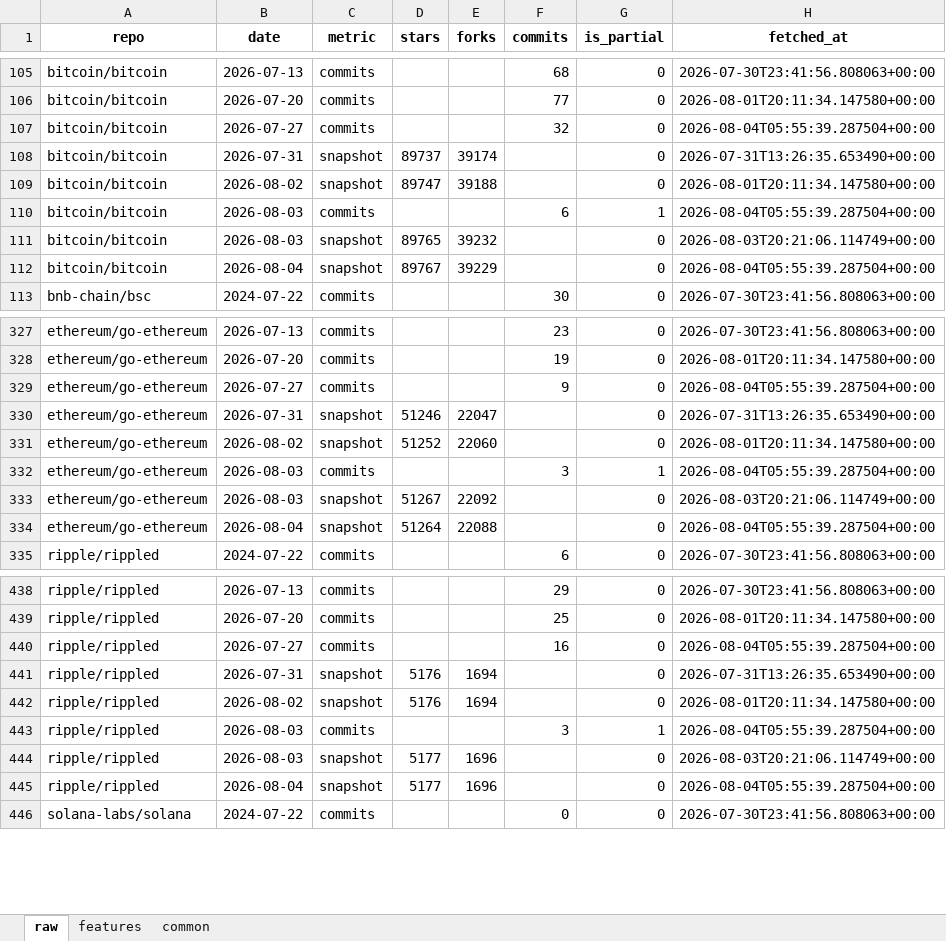
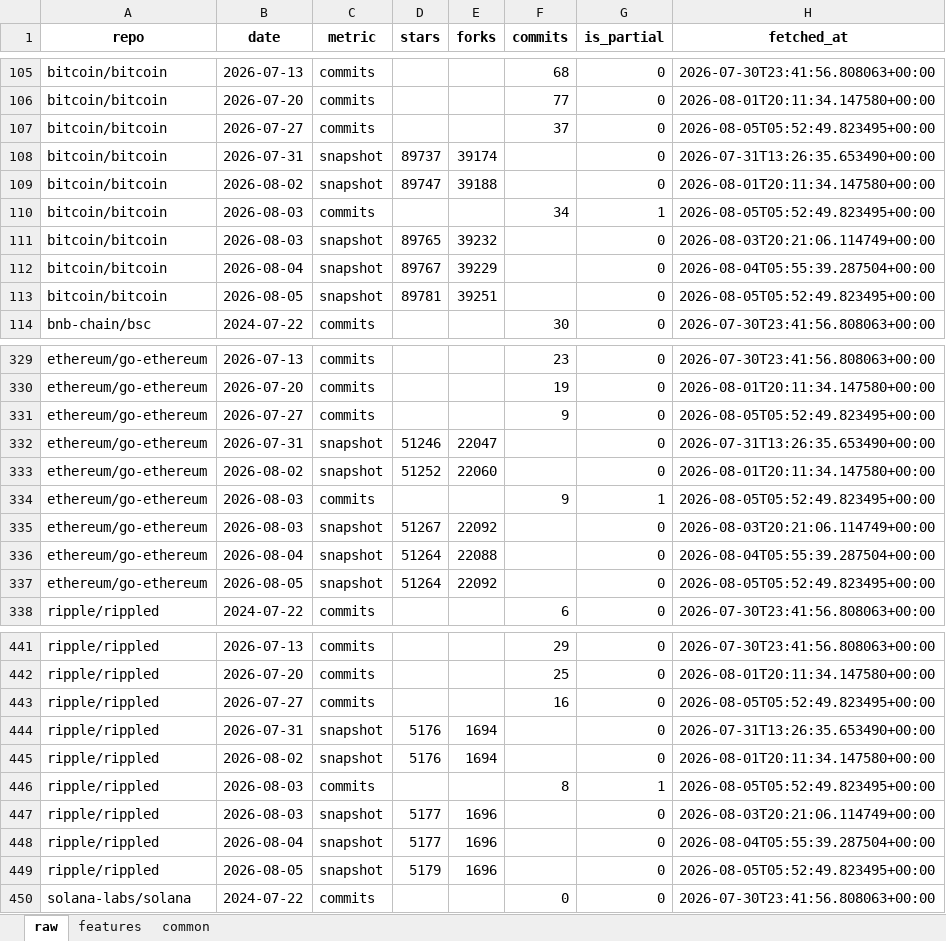
Before and after one commit to Alphaworkss/Fund-Forge, an Excel workbook: GitHub_AltData_Pipeline/github_data.xlsx, sheet raw, drawn as a sheet; only a part is shown, gaps mark what is left out; values as stored, in another font and other column widths than the file's, no borders; addresses are those after the commit; the diff covers the shown part only; the diff names each change by its address in the sheet, - before the commit and + after, or states it on an @@ line.

```diff
--- a/GitHub_AltData_Pipeline/github_data.xlsx (sheet raw)
+++ b/GitHub_AltData_Pipeline/github_data.xlsx (sheet raw)
-F107 (commits): 32
+F107 (commits): 37
-H107 (fetched_at): 2026-08-04T05:55:39.287504+00:00
+H107 (fetched_at): 2026-08-05T05:52:49.823495+00:00
-F110 (commits): 6
+F110 (commits): 34
-H110 (fetched_at): 2026-08-04T05:55:39.287504+00:00
+H110 (fetched_at): 2026-08-05T05:52:49.823495+00:00
+row 113: bitcoin/bitcoin | 2026-08-05 | snapshot | 89781 | 39251 |  | 0 | 2026-08-05T05:52:49.823495+00:00
-H331 (fetched_at): 2026-08-04T05:55:39.287504+00:00
+H331 (fetched_at): 2026-08-05T05:52:49.823495+00:00
-F334 (commits): 3
+F334 (commits): 9
-H334 (fetched_at): 2026-08-04T05:55:39.287504+00:00
+H334 (fetched_at): 2026-08-05T05:52:49.823495+00:00
+row 337: ethereum/go-ethereum | 2026-08-05 | snapshot | 51264 | 22092 |  | 0 | 2026-08-05T05:52:49.823495+00:00
-H443 (fetched_at): 2026-08-04T05:55:39.287504+00:00
+H443 (fetched_at): 2026-08-05T05:52:49.823495+00:00
-F446 (commits): 3
+F446 (commits): 8
-H446 (fetched_at): 2026-08-04T05:55:39.287504+00:00
+H446 (fetched_at): 2026-08-05T05:52:49.823495+00:00
+row 449: ripple/rippled | 2026-08-05 | snapshot | 5179 | 1696 |  | 0 | 2026-08-05T05:52:49.823495+00:00
```
Also changed, not shown: 2 added rows and 4 edited cells elsewhere in this sheet, sheet features, sheet common, 1 other file.
